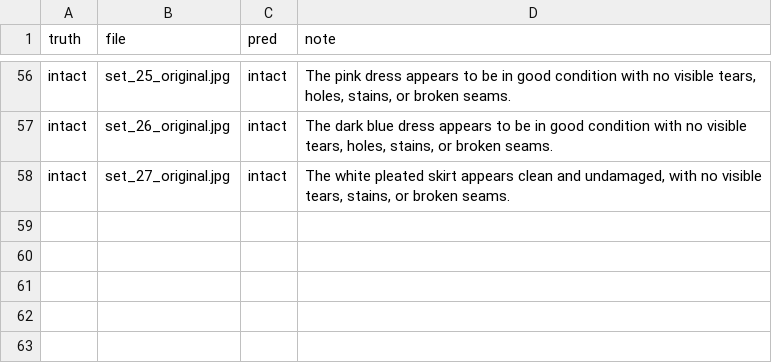
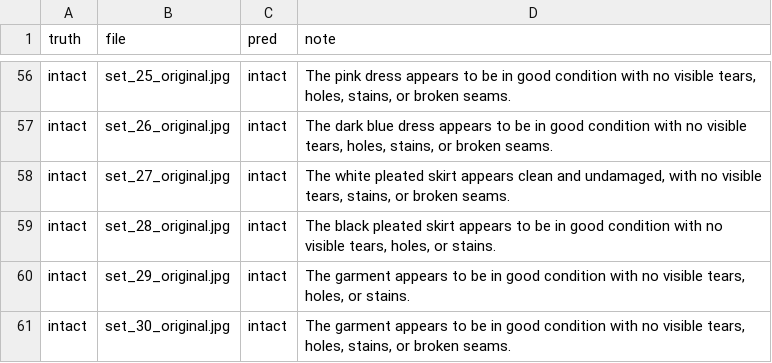
Before and after one commit to MohanaDharshini2006/ADAPTIVE-TRUST-AND-RISK-ORCHESTRATION, a CSV file: data/damage_real_test/results.csv, drawn as a sheet; only a part is shown, gaps mark what is left out.

```diff
--- a/data/damage_real_test/results.csv
+++ b/data/damage_real_test/results.csv
@@ -58 +58,4 @@ intact,set_26_original.jpg,intact,"The dark blue dress appears to be in good con
 intact,set_27_original.jpg,intact,"The white pleated skirt appears clean and undamaged, with no visible tears, stains, or broken seams."
+intact,set_28_original.jpg,intact,"The black pleated skirt appears to be in good condition with no visible tears, holes, or stains."
+intact,set_29_original.jpg,intact,"The garment appears to be in good condition with no visible tears, holes, or stains."
+intact,set_30_original.jpg,intact,"The garment appears to be in good condition with no visible tears, holes, stains, or broken seams."
```
Also changed, not shown: 51 other files.
